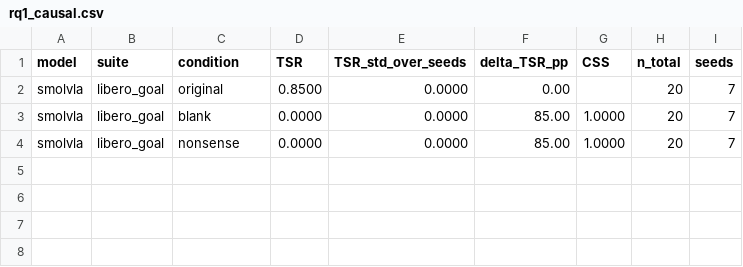
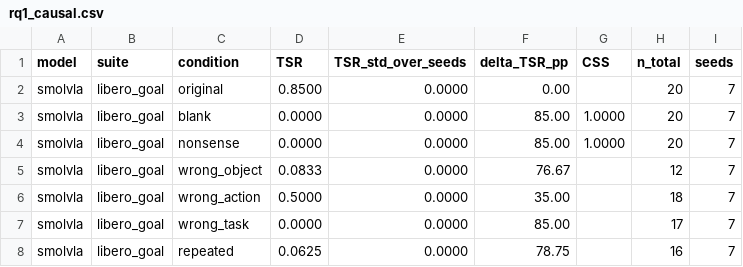
Before and after one commit to keivalya/cs6120, a CSV file: report/rq1_causal.csv, drawn as a sheet.

Commit message:
GATE 3 RQ1.2 (PARTIAL): OAR wrong_object=0.08 wrong_action=0.50 wrong_task=0.00; repeated TSR=0.06
Tasks 0-7 (+8 partial), seed7 n_ep2. Object noun strongly binding, verb weaker,
wrong_task fully destructive -> consistent w/ CSS=1.0 (language used, not ignored).
Tasks 8-9 pending sm_70+ GPU (allocated node c2189 is Tesla P100/sm_60,
unsupported by torch 2.10). scene_fixed_check still pass.

```diff
--- a/report/rq1_causal.csv
+++ b/report/rq1_causal.csv
@@ -4 +4,5 @@ smolvla,libero_goal,blank,0.0000,0.0000,85.00,1.0000,20,7
 smolvla,libero_goal,nonsense,0.0000,0.0000,85.00,1.0000,20,7
+smolvla,libero_goal,wrong_object,0.0833,0.0000,76.67,,12,7
+smolvla,libero_goal,wrong_action,0.5000,0.0000,35.00,,18,7
+smolvla,libero_goal,wrong_task,0.0000,0.0000,85.00,,17,7
+smolvla,libero_goal,repeated,0.0625,0.0000,78.75,,16,7
```
Also changed, not shown: 9 other files.
